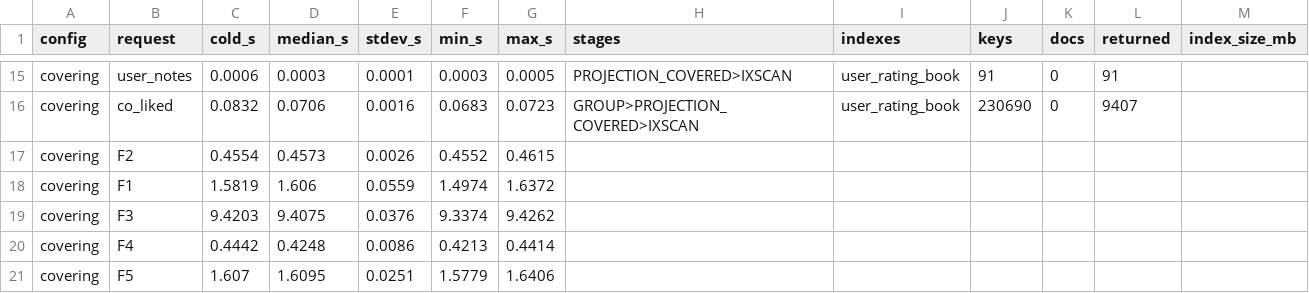
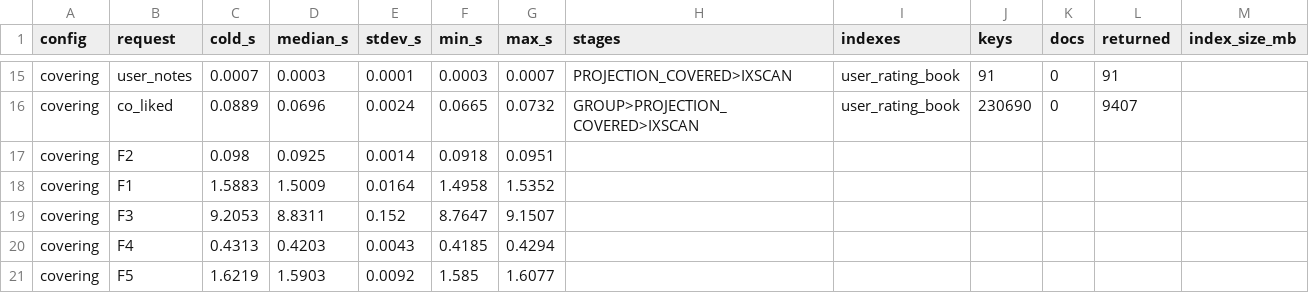
Before and after one commit to Pathis13/BookScope, a CSV file: results/bench_summary.csv, drawn as a sheet; only a part is shown, gaps mark what is left out; removed rows and columns are numbered as before the commit, all else as after; the diff covers the shown part only; the diff names each change by its address in the sheet, - before the commit and + after, or states it on an @@ line.

```diff
--- a/results/bench_summary.csv
+++ b/results/bench_summary.csv
-C15 (cold_s): 0.0006
+C15 (cold_s): 0.0007
-G15 (max_s): 0.0005
+G15 (max_s): 0.0007
-C16 (cold_s): 0.0832
+C16 (cold_s): 0.0889
-D16 (median_s): 0.0706
+D16 (median_s): 0.0696
-E16 (stdev_s): 0.0016
+E16 (stdev_s): 0.0024
-F16 (min_s): 0.0683
+F16 (min_s): 0.0665
-G16 (max_s): 0.0723
+G16 (max_s): 0.0732
-row 17: covering | F2 | 0.4554 | 0.4573 | 0.0026 | 0.4552 | 0.4615
-row 18: covering | F1 | 1.5819 | 1.606 | 0.0559 | 1.4974 | 1.6372
-row 19: covering | F3 | 9.4203 | 9.4075 | 0.0376 | 9.3374 | 9.4262
-row 20: covering | F4 | 0.4442 | 0.4248 | 0.0086 | 0.4213 | 0.4414
-row 21: covering | F5 | 1.607 | 1.6095 | 0.0251 | 1.5779 | 1.6406
+row 17: covering | F2 | 0.098 | 0.0925 | 0.0014 | 0.0918 | 0.0951
+row 18: covering | F1 | 1.5883 | 1.5009 | 0.0164 | 1.4958 | 1.5352
+row 19: covering | F3 | 9.2053 | 8.8311 | 0.152 | 8.7647 | 9.1507
+row 20: covering | F4 | 0.4313 | 0.4203 | 0.0043 | 0.4185 | 0.4294
+row 21: covering | F5 | 1.6219 | 1.5903 | 0.0092 | 1.585 | 1.6077
```
Also changed, not shown: 8 added rows, 8 removed rows and 16 edited cells elsewhere in this file, results/bench_raw.csv, results/compare_report.csv, 9 other files.
